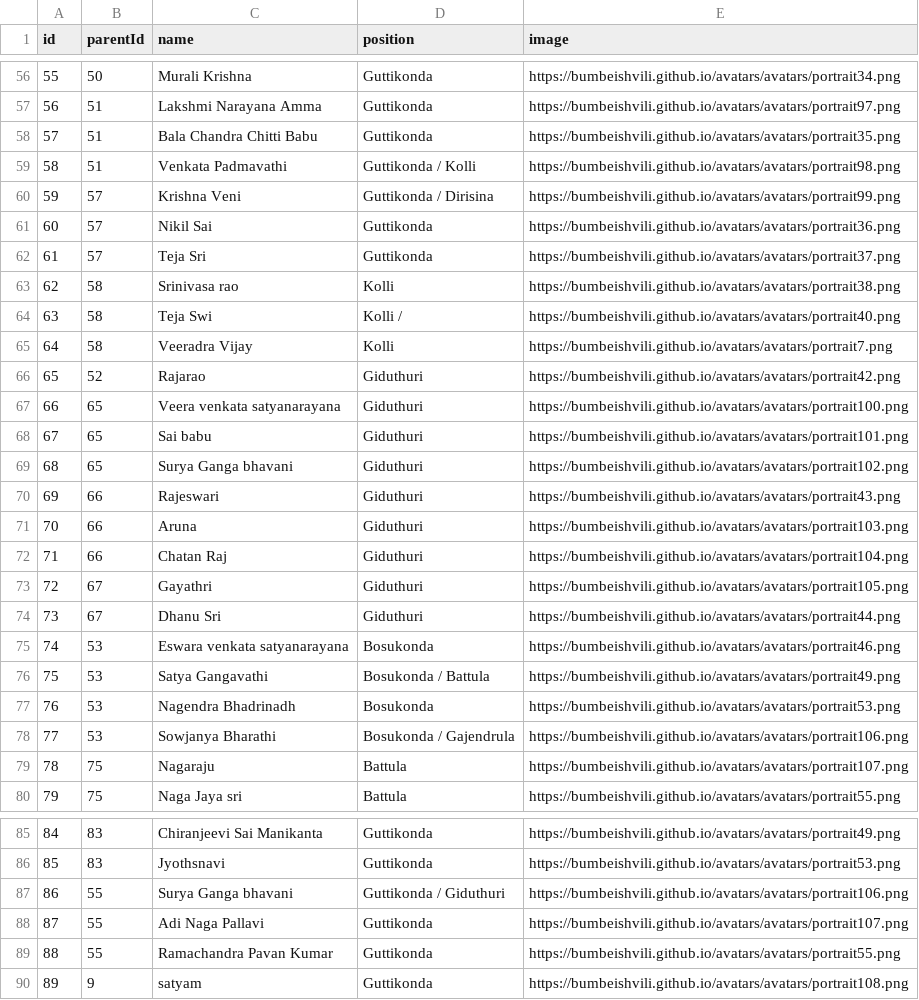
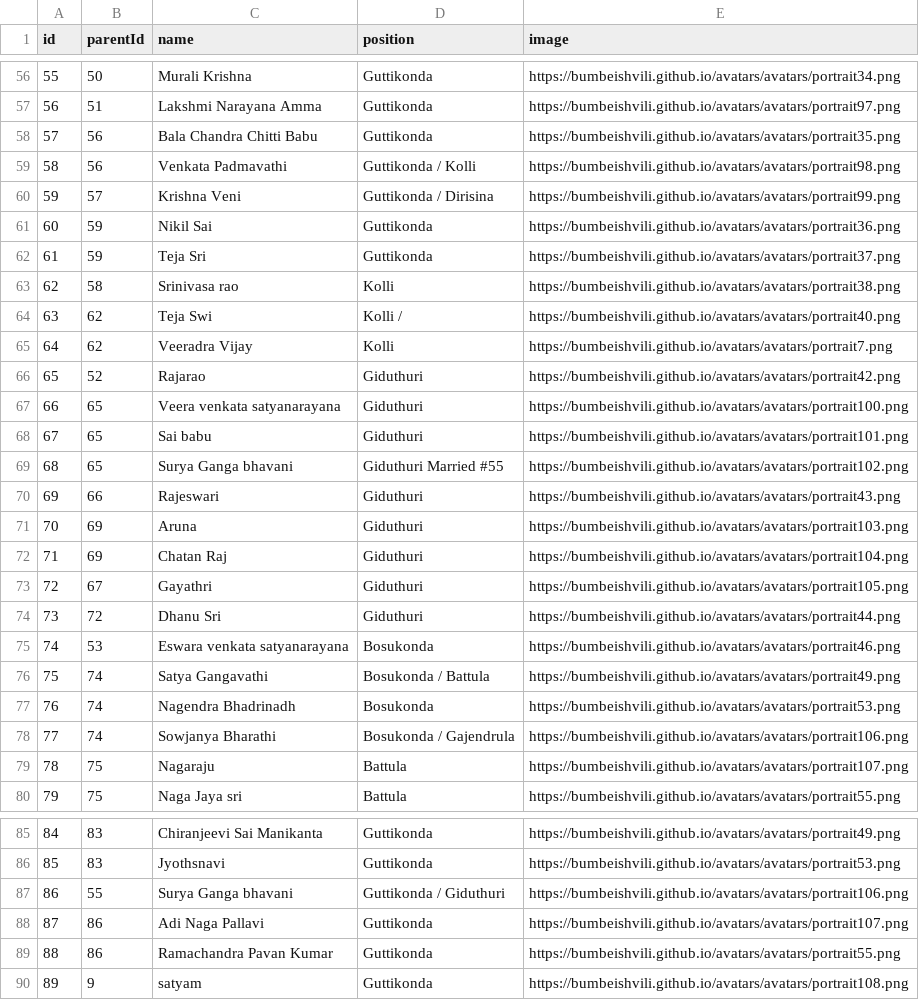
Before and after one commit to Manikantag20/Family, a CSV file: Family members/Mani family details.csv, drawn as a sheet; only a part is shown, gaps mark what is left out; the diff covers the shown part only.

Commit message:
Update Mani family details.csv

```diff
--- a/Family members/Mani family details.csv
+++ b/Family members/Mani family details.csv
@@ -57,10 +57,10 @@ id,parentId,name,position,image
 56,51,Lakshmi Narayana Amma,Guttikonda,https://bumbeishvili.github.io/avatars/avatars/portrait97.png
-57,51,Bala Chandra Chitti Babu,Guttikonda,https://bumbeishvili.github.io/avatars/avatars/portrait35.png
-58,51,Venkata Padmavathi,Guttikonda / Kolli,https://bumbeishvili.github.io/avatars/avatars/portrait98.png
+57,56,Bala Chandra Chitti Babu,Guttikonda,https://bumbeishvili.github.io/avatars/avatars/portrait35.png
+58,56,Venkata Padmavathi,Guttikonda / Kolli,https://bumbeishvili.github.io/avatars/avatars/portrait98.png
 59,57,Krishna Veni,Guttikonda / Dirisina,https://bumbeishvili.github.io/avatars/avatars/portrait99.png
-60,57,Nikil Sai ,Guttikonda,https://bumbeishvili.github.io/avatars/avatars/portrait36.png
-61,57,Teja Sri,Guttikonda,https://bumbeishvili.github.io/avatars/avatars/portrait37.png
+60,59,Nikil Sai ,Guttikonda,https://bumbeishvili.github.io/avatars/avatars/portrait36.png
+61,59,Teja Sri,Guttikonda,https://bumbeishvili.github.io/avatars/avatars/portrait37.png
 62,58,Srinivasa rao,Kolli,https://bumbeishvili.github.io/avatars/avatars/portrait38.png
-63,58,Teja Swi,Kolli / ,https://bumbeishvili.github.io/avatars/avatars/portrait40.png
-64,58,Veeradra Vijay,Kolli,https://bumbeishvili.github.io/avatars/avatars/portrait7.png
+63,62,Teja Swi,Kolli / ,https://bumbeishvili.github.io/avatars/avatars/portrait40.png
+64,62,Veeradra Vijay,Kolli,https://bumbeishvili.github.io/avatars/avatars/portrait7.png
 65,52,Rajarao ,Giduthuri,https://bumbeishvili.github.io/avatars/avatars/portrait42.png
@@ -68,12 +68,12 @@ id,parentId,name,position,image
 67,65,Sai babu,Giduthuri,https://bumbeishvili.github.io/avatars/avatars/portrait101.png
-68,65,Surya Ganga bhavani,Giduthuri,https://bumbeishvili.github.io/avatars/avatars/portrait102.png
+68,65,Surya Ganga bhavani,Giduthuri Married #55,https://bumbeishvili.github.io/avatars/avatars/portrait102.png
 69,66,Rajeswari,Giduthuri,https://bumbeishvili.github.io/avatars/avatars/portrait43.png
-70,66,Aruna,Giduthuri,https://bumbeishvili.github.io/avatars/avatars/portrait103.png
-71,66,Chatan Raj,Giduthuri,https://bumbeishvili.github.io/avatars/avatars/portrait104.png
+70,69,Aruna,Giduthuri,https://bumbeishvili.github.io/avatars/avatars/portrait103.png
+71,69,Chatan Raj,Giduthuri,https://bumbeishvili.github.io/avatars/avatars/portrait104.png
 72,67,Gayathri,Giduthuri,https://bumbeishvili.github.io/avatars/avatars/portrait105.png
-73,67,Dhanu Sri,Giduthuri,https://bumbeishvili.github.io/avatars/avatars/portrait44.png
+73,72,Dhanu Sri,Giduthuri,https://bumbeishvili.github.io/avatars/avatars/portrait44.png
 74,53,Eswara venkata satyanarayana,Bosukonda,https://bumbeishvili.github.io/avatars/avatars/portrait46.png
-75,53,Satya Gangavathi,Bosukonda / Battula,https://bumbeishvili.github.io/avatars/avatars/portrait49.png
-76,53,Nagendra Bhadrinadh,Bosukonda,https://bumbeishvili.github.io/avatars/avatars/portrait53.png
-77,53,Sowjanya Bharathi,Bosukonda / Gajendrula,https://bumbeishvili.github.io/avatars/avatars/portrait106.png
+75,74,Satya Gangavathi,Bosukonda / Battula,https://bumbeishvili.github.io/avatars/avatars/portrait49.png
+76,74,Nagendra Bhadrinadh,Bosukonda,https://bumbeishvili.github.io/avatars/avatars/portrait53.png
+77,74,Sowjanya Bharathi,Bosukonda / Gajendrula,https://bumbeishvili.github.io/avatars/avatars/portrait106.png
 78,75,Nagaraju,Battula,https://bumbeishvili.github.io/avatars/avatars/portrait107.png
@@ -87,4 +87,4 @@ id,parentId,name,position,image
 86,55,Surya Ganga bhavani,Guttikonda / Giduthuri,https://bumbeishvili.github.io/avatars/avatars/portrait106.png
-87,55,Adi Naga Pallavi ,Guttikonda,https://bumbeishvili.github.io/avatars/avatars/portrait107.png
-88,55,Ramachandra Pavan Kumar,Guttikonda,https://bumbeishvili.github.io/avatars/avatars/portrait55.png
+87,86,Adi Naga Pallavi ,Guttikonda,https://bumbeishvili.github.io/avatars/avatars/portrait107.png
+88,86,Ramachandra Pavan Kumar,Guttikonda,https://bumbeishvili.github.io/avatars/avatars/portrait55.png
 89,9,satyam,Guttikonda,https://bumbeishvili.github.io/avatars/avatars/portrait108.png
```
Also changed, not shown: 4 edited cells elsewhere in this file.
